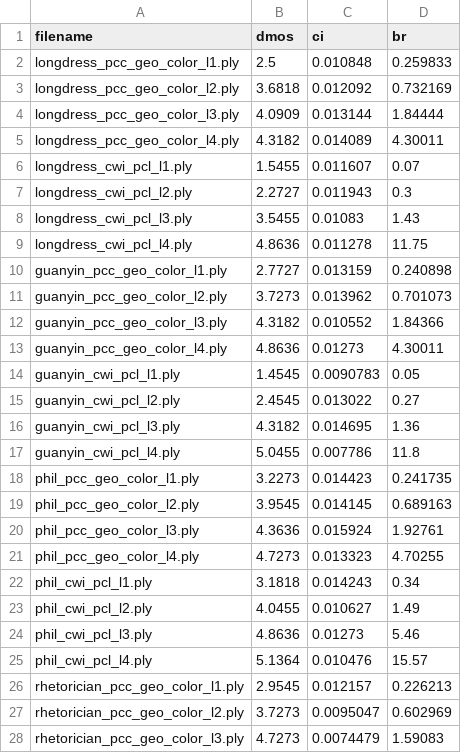
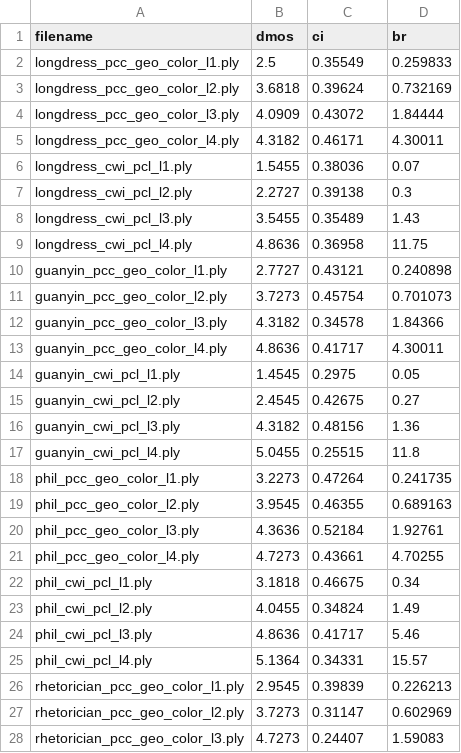
Before and after one commit to PhilineWitzig/Image_Video_Processing, a CSV file: lab_4_witzig/dmos.csv, drawn as a sheet; only a part is shown; the diff covers the shown part only.

```diff
--- a/lab_4_witzig/dmos.csv
+++ b/lab_4_witzig/dmos.csv
@@ -1,28 +1,28 @@
 filename,dmos,ci,br
-longdress_pcc_geo_color_l1.ply,2.5,0.010848,0.259833
-longdress_pcc_geo_color_l2.ply,3.6818,0.012092,0.732169
-longdress_pcc_geo_color_l3.ply,4.0909,0.013144,1.84444
-longdress_pcc_geo_color_l4.ply,4.3182,0.014089,4.30011
-longdress_cwi_pcl_l1.ply,1.5455,0.011607,0.07
-longdress_cwi_pcl_l2.ply,2.2727,0.011943,0.3
-longdress_cwi_pcl_l3.ply,3.5455,0.01083,1.43
-longdress_cwi_pcl_l4.ply,4.8636,0.011278,11.75
-guanyin_pcc_geo_color_l1.ply,2.7727,0.013159,0.240898
-guanyin_pcc_geo_color_l2.ply,3.7273,0.013962,0.701073
-guanyin_pcc_geo_color_l3.ply,4.3182,0.010552,1.84366
-guanyin_pcc_geo_color_l4.ply,4.8636,0.01273,4.30011
-guanyin_cwi_pcl_l1.ply,1.4545,0.0090783,0.05
-guanyin_cwi_pcl_l2.ply,2.4545,0.013022,0.27
-guanyin_cwi_pcl_l3.ply,4.3182,0.014695,1.36
-guanyin_cwi_pcl_l4.ply,5.0455,0.007786,11.8
-phil_pcc_geo_color_l1.ply,3.2273,0.014423,0.241735
-phil_pcc_geo_color_l2.ply,3.9545,0.014145,0.689163
-phil_pcc_geo_color_l3.ply,4.3636,0.015924,1.92761
-phil_pcc_geo_color_l4.ply,4.7273,0.013323,4.70255
-phil_cwi_pcl_l1.ply,3.1818,0.014243,0.34
-phil_cwi_pcl_l2.ply,4.0455,0.010627,1.49
-phil_cwi_pcl_l3.ply,4.8636,0.01273,5.46
-phil_cwi_pcl_l4.ply,5.1364,0.010476,15.57
-rhetorician_pcc_geo_color_l1.ply,2.9545,0.012157,0.226213
-rhetorician_pcc_geo_color_l2.ply,3.7273,0.0095047,0.602969
-rhetorician_pcc_geo_color_l3.ply,4.7273,0.0074479,1.59083
+longdress_pcc_geo_color_l1.ply,2.5,0.35549,0.259833
+longdress_pcc_geo_color_l2.ply,3.6818,0.39624,0.732169
+longdress_pcc_geo_color_l3.ply,4.0909,0.43072,1.84444
+longdress_pcc_geo_color_l4.ply,4.3182,0.46171,4.30011
+longdress_cwi_pcl_l1.ply,1.5455,0.38036,0.07
+longdress_cwi_pcl_l2.ply,2.2727,0.39138,0.3
+longdress_cwi_pcl_l3.ply,3.5455,0.35489,1.43
+longdress_cwi_pcl_l4.ply,4.8636,0.36958,11.75
+guanyin_pcc_geo_color_l1.ply,2.7727,0.43121,0.240898
+guanyin_pcc_geo_color_l2.ply,3.7273,0.45754,0.701073
+guanyin_pcc_geo_color_l3.ply,4.3182,0.34578,1.84366
+guanyin_pcc_geo_color_l4.ply,4.8636,0.41717,4.30011
+guanyin_cwi_pcl_l1.ply,1.4545,0.2975,0.05
+guanyin_cwi_pcl_l2.ply,2.4545,0.42675,0.27
+guanyin_cwi_pcl_l3.ply,4.3182,0.48156,1.36
+guanyin_cwi_pcl_l4.ply,5.0455,0.25515,11.8
+phil_pcc_geo_color_l1.ply,3.2273,0.47264,0.241735
+phil_pcc_geo_color_l2.ply,3.9545,0.46355,0.689163
+phil_pcc_geo_color_l3.ply,4.3636,0.52184,1.92761
+phil_pcc_geo_color_l4.ply,4.7273,0.43661,4.70255
+phil_cwi_pcl_l1.ply,3.1818,0.46675,0.34
+phil_cwi_pcl_l2.ply,4.0455,0.34824,1.49
+phil_cwi_pcl_l3.ply,4.8636,0.41717,5.46
+phil_cwi_pcl_l4.ply,5.1364,0.34331,15.57
+rhetorician_pcc_geo_color_l1.ply,2.9545,0.39839,0.226213
+rhetorician_pcc_geo_color_l2.ply,3.7273,0.31147,0.602969
+rhetorician_pcc_geo_color_l3.ply,4.7273,0.24407,1.59083
```
Also changed, not shown: 5 edited cells elsewhere in this file, lab_4_witzig/correlation.csv, lab_4_witzig/objective.csv, 48 other files.
